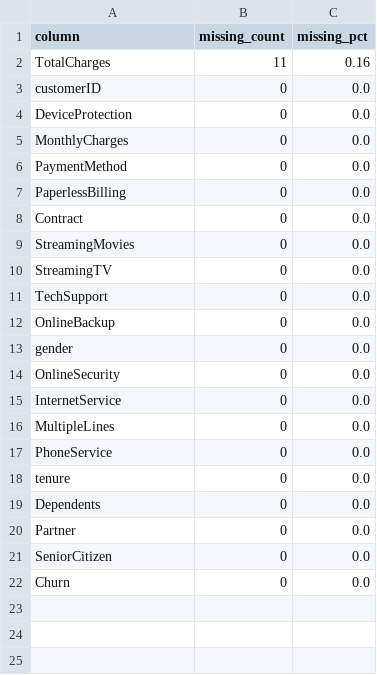
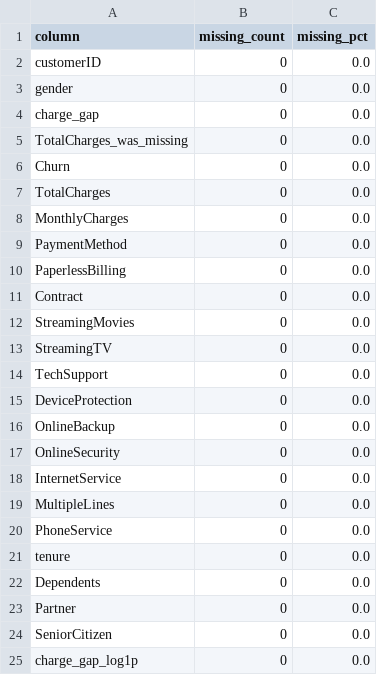
Before and after one commit to FabioAguiar/telco-customer-churn-analysis, a CSV file: reports/missing/before.csv, drawn as a sheet.

```diff
--- a/reports/missing/before.csv
+++ b/reports/missing/before.csv
@@ -1,5 +1,8 @@
 column,missing_count,missing_pct
-TotalCharges,11,0.16
 customerID,0,0.0
-DeviceProtection,0,0.0
+gender,0,0.0
+charge_gap,0,0.0
+TotalCharges_was_missing,0,0.0
+Churn,0,0.0
+TotalCharges,0,0.0
 MonthlyCharges,0,0.0
@@ -11,4 +14,4 @@ StreamingTV,0,0.0
 TechSupport,0,0.0
+DeviceProtection,0,0.0
 OnlineBackup,0,0.0
-gender,0,0.0
 OnlineSecurity,0,0.0
@@ -21,2 +24,2 @@ Partner,0,0.0
 SeniorCitizen,0,0.0
-Churn,0,0.0
+charge_gap_log1p,0,0.0
```
Also changed, not shown: reports/missing/after.csv, 9 other files.
